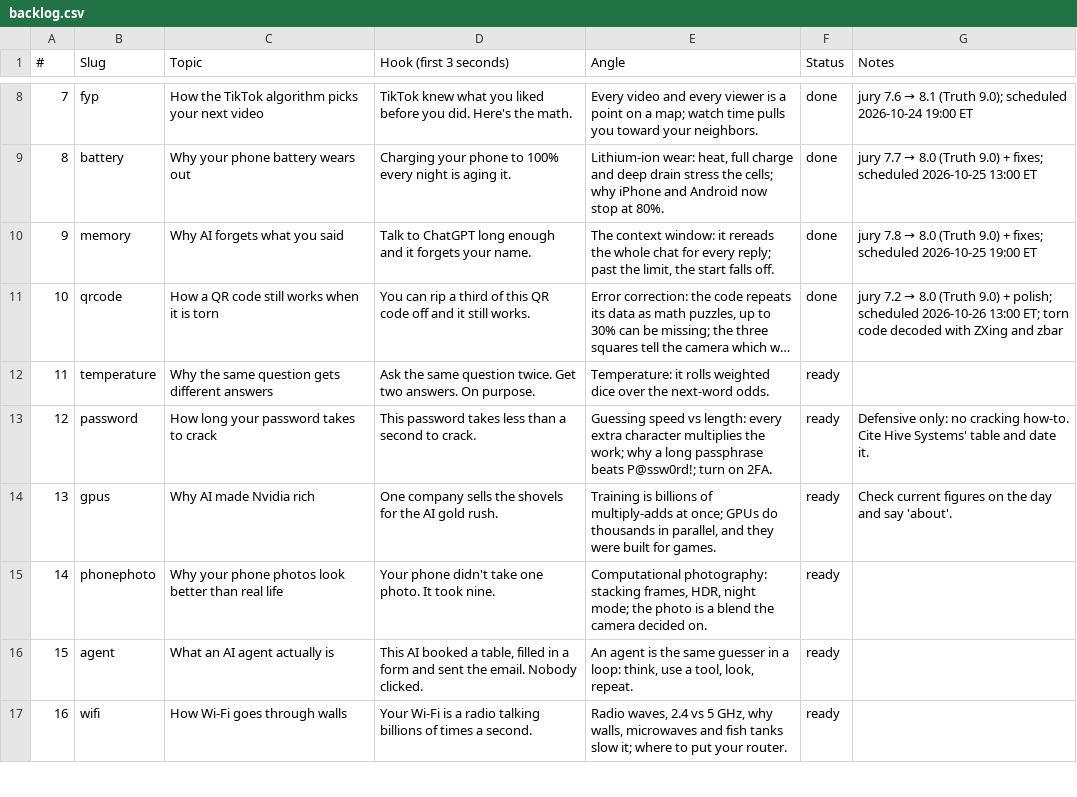
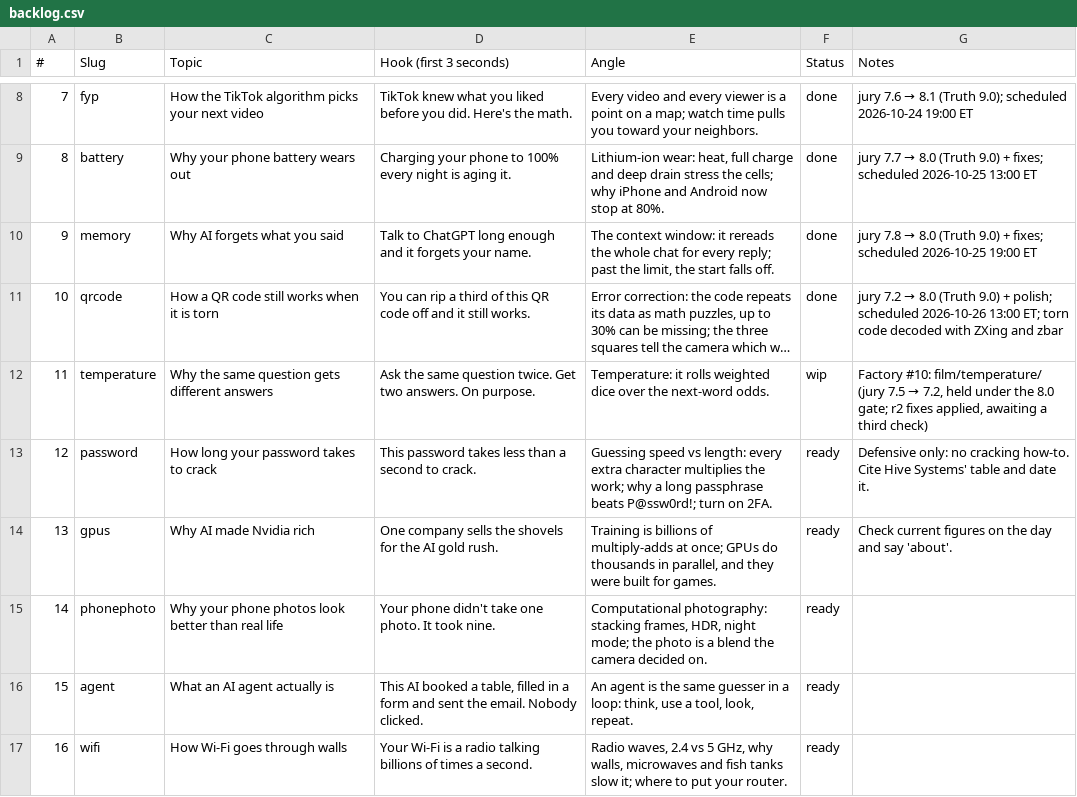
Before and after one commit to Wrexist/molindesign, a CSV file: factory/backlog.csv, drawn as a sheet; only a part is shown, gaps mark what is left out; long unchanged cells end in …; the diff names each change by its address in the sheet, - before the commit and + after, or states it on an @@ line.

```diff
--- a/factory/backlog.csv
+++ b/factory/backlog.csv
-F12 (Status): ready
+F12 (Status): wip
@@ G12 (Notes): (empty) → Factory #10: film/temperature/ (jury 7.5 → 7.2, held under the 8.0 gate; r2 fixes applied, awaiting a third check) @@
```
Also changed, not shown: 10 other files.
